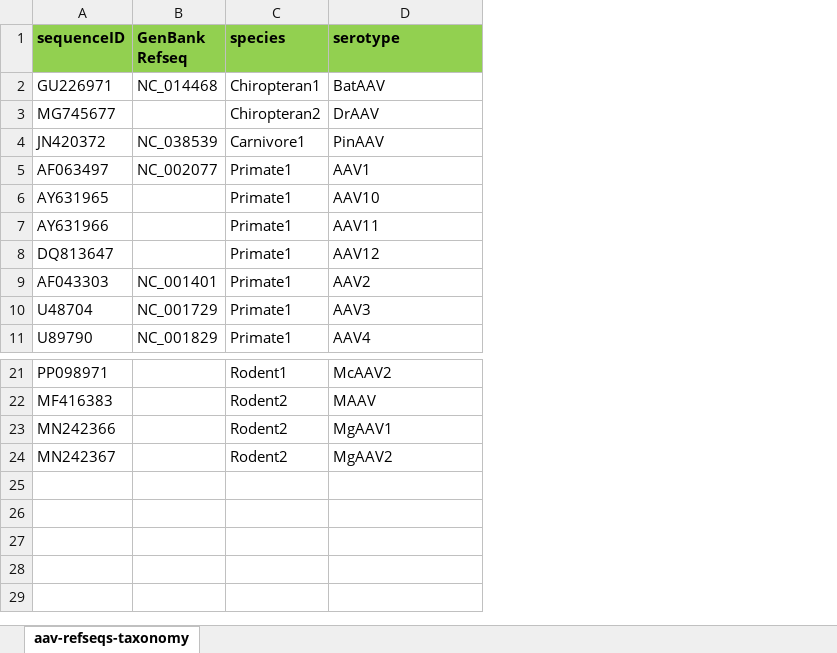
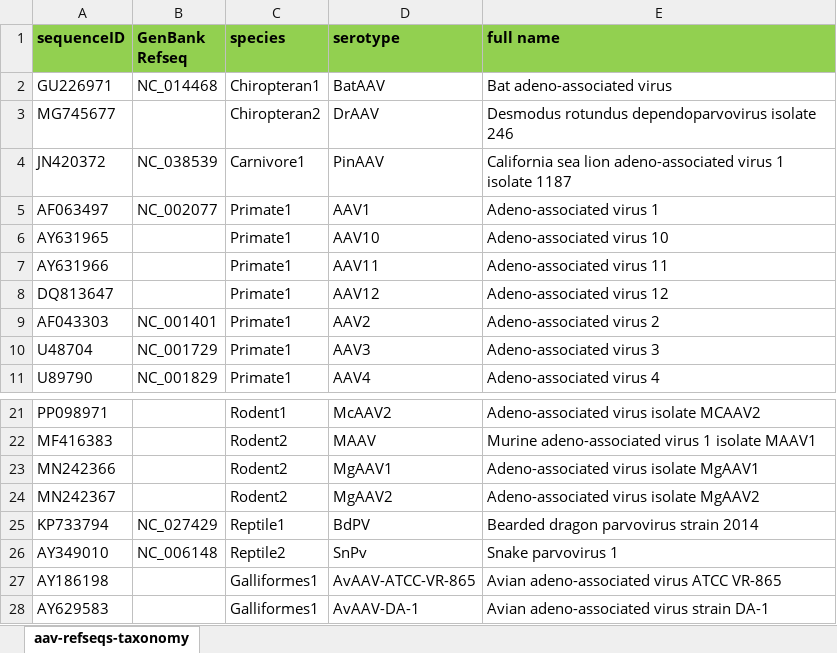
Before and after one commit to giffordlabcvr/AAV-Atlas, an Excel workbook: tabular/aav-refseqs-taxonomy.xlsx, sheet aav-refseqs-taxonomy, drawn as a sheet; only a part is shown, gaps mark what is left out; values as stored, in another font and other column widths than the file's, no borders; the diff names each change by its address in the sheet, - before the commit and + after, or states it on an @@ line.

```diff
--- a/tabular/aav-refseqs-taxonomy.xlsx (sheet aav-refseqs-taxonomy)
+++ b/tabular/aav-refseqs-taxonomy.xlsx (sheet aav-refseqs-taxonomy)
+column E (full name), rows 2-11: Bat adeno-associated virus | Desmodus rotundus dependoparvovirus isolate 246 | California sea lion adeno-associated virus 1 isolate 1187 | Adeno-associated virus 1 | Adeno-associated virus 10 | Adeno-associated virus 11 | Adeno-associated virus 12 | Adeno-associated virus 2 | Adeno-associated virus 3 | Adeno-associated virus 4; rows 21-24: Adeno-associated virus isolate MCAAV2 | Murine adeno-associated virus 1 isolate MAAV1 | Adeno-associated virus isolate MgAAV1 | Adeno-associated virus isolate MgAAV2
+row 25: KP733794 | NC_027429 | Reptile1 | BdPV | Bearded dragon parvovirus strain 2014
+row 26: AY349010 | NC_006148 | Reptile2 | SnPv | Snake parvovirus 1
+row 27: AY186198 |  | Galliformes1 | AvAAV-ATCC-VR-865 | Avian adeno-associated virus ATCC VR-865
+row 28: AY629583 |  | Galliformes1 | AvAAV-DA-1 | Avian adeno-associated virus strain DA-1
```
Also changed, not shown: 22 other files.
